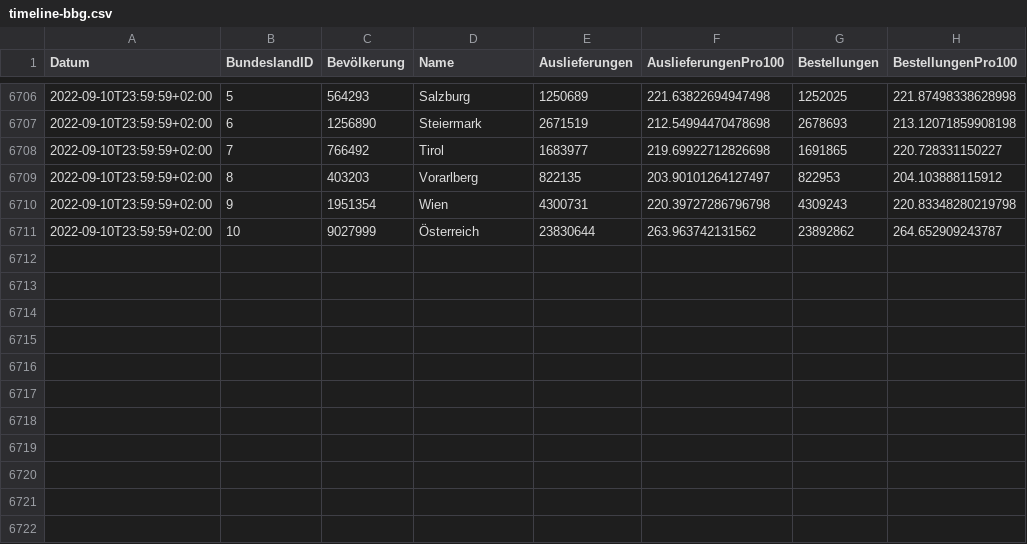
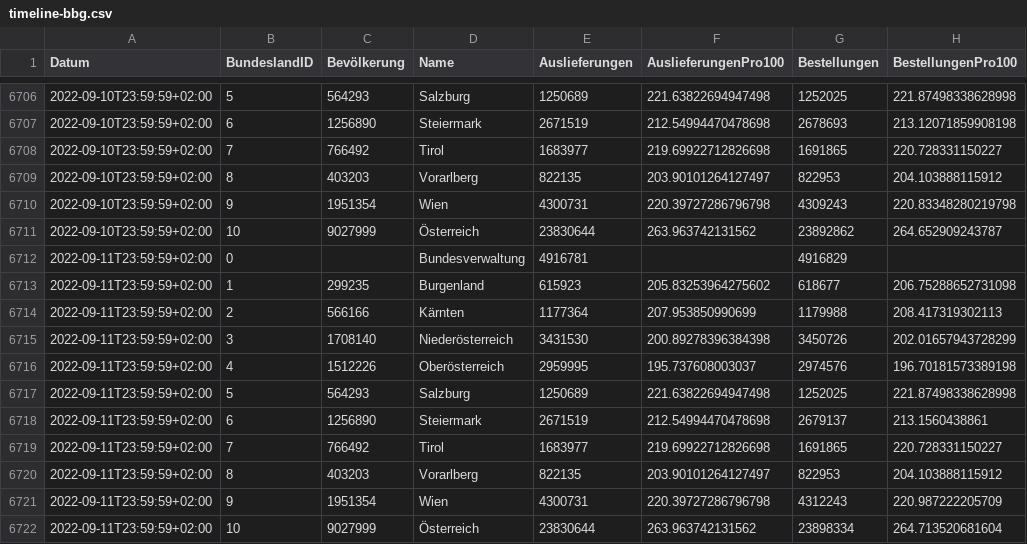
Before and after one commit to martin-illarion/ages_vac, a CSV file: timeline-bbg.csv, drawn as a sheet; only a part is shown, gaps mark what is left out.

```diff
--- a/timeline-bbg.csv
+++ b/timeline-bbg.csv
@@ -6711 +6711,12 @@
 2022-09-10T23:59:59+02:00,10,9027999,Österreich,23830644,263.963742131562,23892862,264.652909243787
+2022-09-11T23:59:59+02:00,0,,Bundesverwaltung,4916781,,4916829,
+2022-09-11T23:59:59+02:00,1,299235,Burgenland,615923,205.83253964275602,618677,206.75288652731098
+2022-09-11T23:59:59+02:00,2,566166,Kärnten,1177364,207.953850990699,1179988,208.417319302113
+2022-09-11T23:59:59+02:00,3,1708140,Niederösterreich,3431530,200.89278396384398,3450726,202.01657943728299
+2022-09-11T23:59:59+02:00,4,1512226,Oberösterreich,2959995,195.737608003037,2974576,196.70181573389198
+2022-09-11T23:59:59+02:00,5,564293,Salzburg,1250689,221.63822694947498,1252025,221.87498338628998
+2022-09-11T23:59:59+02:00,6,1256890,Steiermark,2671519,212.54994470478698,2679137,213.1560438861
+2022-09-11T23:59:59+02:00,7,766492,Tirol,1683977,219.69922712826698,1691865,220.728331150227
+2022-09-11T23:59:59+02:00,8,403203,Vorarlberg,822135,203.90101264127497,822953,204.103888115912
+2022-09-11T23:59:59+02:00,9,1951354,Wien,4300731,220.39727286796798,4312243,220.987222205709
+2022-09-11T23:59:59+02:00,10,9027999,Österreich,23830644,263.963742131562,23898334,264.713520681604
```
Also changed, not shown: bbg-niederösterreich.csv, bbg-oberösterreich.csv, 11 other files.
